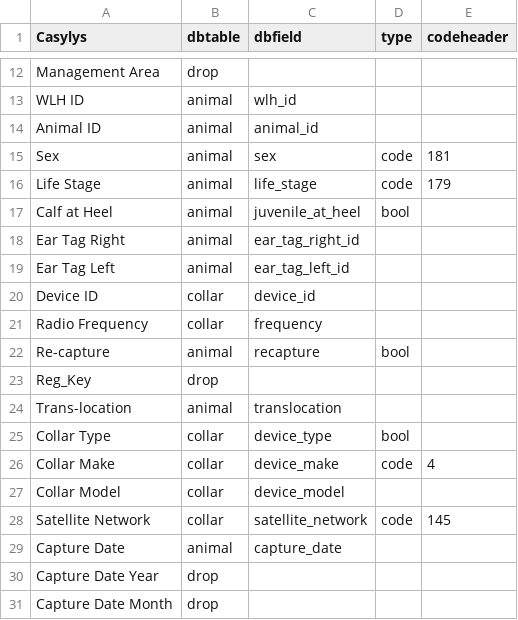
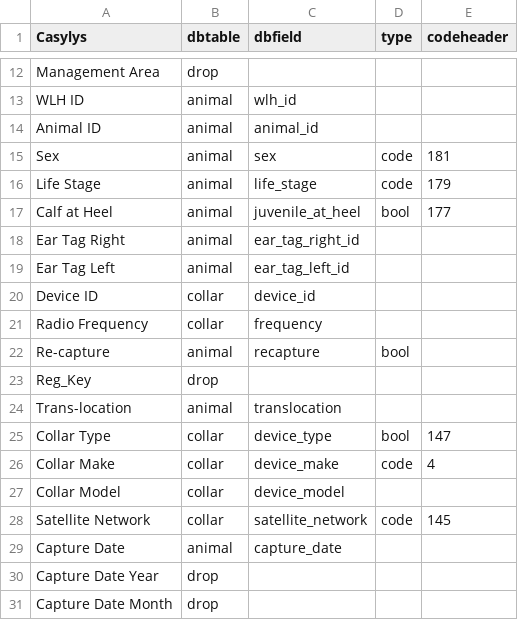
Before and after one commit to bcgov/bctw-tools, a CSV file: templates/inputs/codefieldlookup.csv, drawn as a sheet; only a part is shown, gaps mark what is left out.

Commit message:
Standardize casylys data first
Model current builds lookup table, standardizes casylys, then converts to bctw code. Next step to deal with boolean fields.

```diff
--- a/templates/inputs/codefieldlookup.csv
+++ b/templates/inputs/codefieldlookup.csv
@@ -16,3 +16,3 @@ Sex,animal,sex,code,181
 Life Stage,animal,life_stage,code,179
-Calf at Heel,animal,juvenile_at_heel,bool,
+Calf at Heel,animal,juvenile_at_heel,bool,177
 Ear Tag Right,animal,ear_tag_right_id,,
@@ -24,3 +24,3 @@ Reg_Key,drop,,,
 Trans-location,animal,translocation,,
-Collar Type,collar,device_type,bool,
+Collar Type,collar,device_type,bool,147
 Collar Make,collar,device_make,code,4
```
Also changed, not shown: 4 other files.
